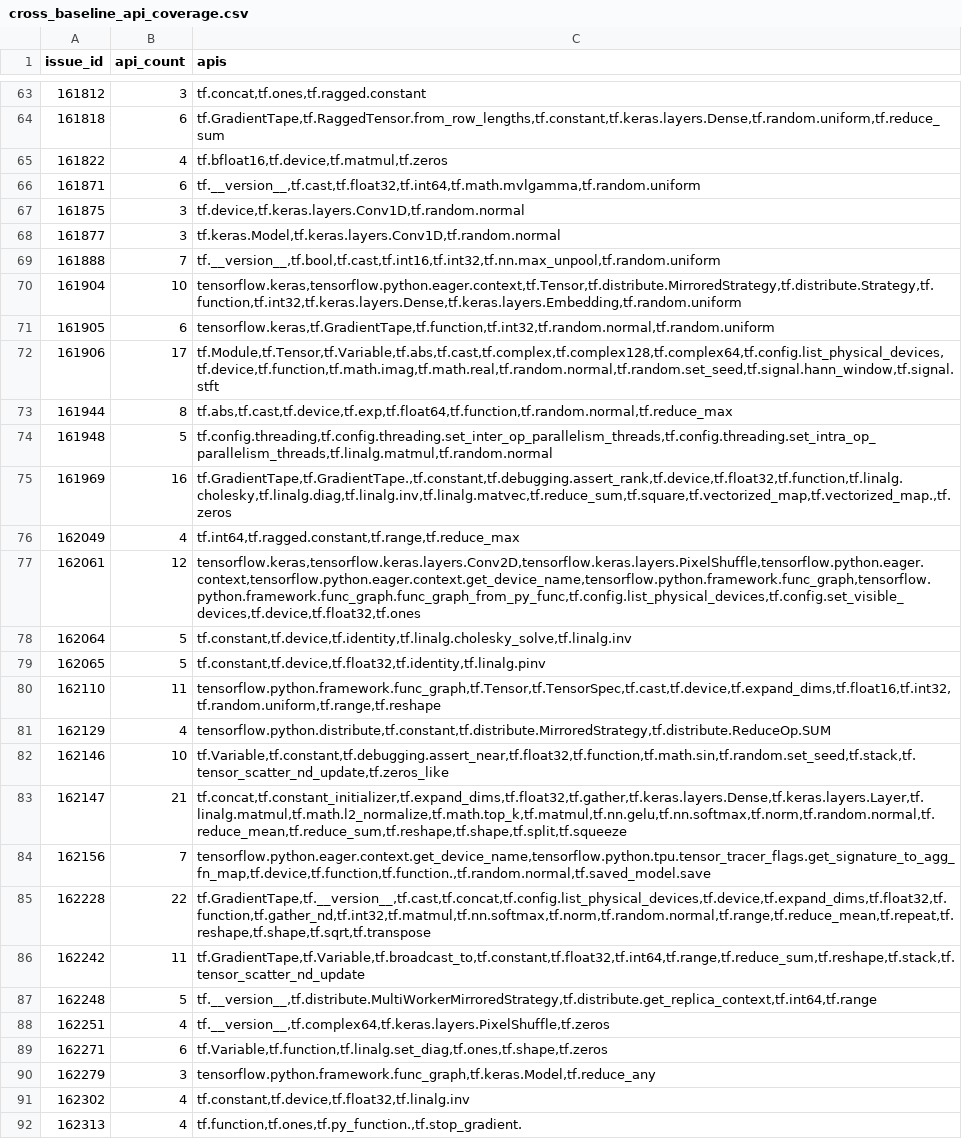
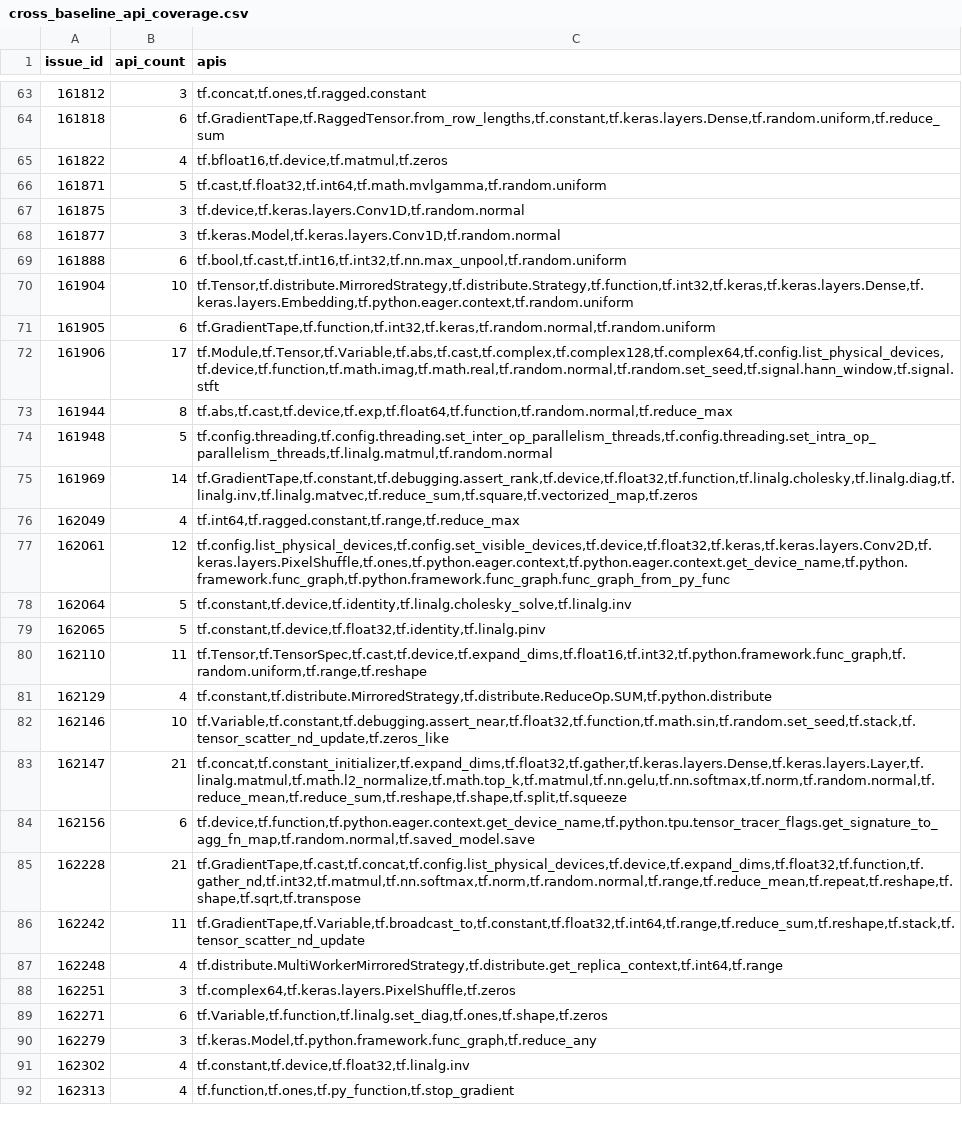
Before and after one commit to Wanzy0209/ImplReuse, a CSV file: Step5-Evaluate/data-analysis/cross_baseline_api_coverage.csv, drawn as a sheet; only a part is shown, gaps mark what is left out; the diff covers the shown part only; the diff names each change by its address in the sheet, - before the commit and + after, or states it on an @@ line.

```diff
--- a/Step5-Evaluate/data-analysis/cross_baseline_api_coverage.csv
+++ b/Step5-Evaluate/data-analysis/cross_baseline_api_coverage.csv
-B66 (api_count): 6
+B66 (api_count): 5
-C66 (apis): tf.__version__,tf.cast,tf.float32,tf.int64,tf.math.mvlgamma,tf.random.uniform
+C66 (apis): tf.cast,tf.float32,tf.int64,tf.math.mvlgamma,tf.random.uniform
-B69 (api_count): 7
+B69 (api_count): 6
-C69 (apis): tf.__version__,tf.bool,tf.cast,tf.int16,tf.int32,tf.nn.max_unpool,tf.random.uniform
+C69 (apis): tf.bool,tf.cast,tf.int16,tf.int32,tf.nn.max_unpool,tf.random.uniform
-C70 (apis): tensorflow.keras,tensorflow.python.eager.context,tf.Tensor,tf.distribute.MirroredStrategy,tf.distribute.Strategy,tf.function,tf.int32,tf.keras.layers.Dense,tf.keras.layers.Embedding,tf.random.uniform
+C70 (apis): tf.Tensor,tf.distribute.MirroredStrategy,tf.distribute.Strategy,tf.function,tf.int32,tf.keras,tf.keras.layers.Dense,tf.keras.layers.Embedding,tf.python.eager.context,tf.random.uniform
-C71 (apis): tensorflow.keras,tf.GradientTape,tf.function,tf.int32,tf.random.normal,tf.random.uniform
+C71 (apis): tf.GradientTape,tf.function,tf.int32,tf.keras,tf.random.normal,tf.random.uniform
-B75 (api_count): 16
+B75 (api_count): 14
-C75 (apis): tf.GradientTape,tf.GradientTape.,tf.constant,tf.debugging.assert_rank,tf.device,tf.float32,tf.function,tf.linalg.cholesky,tf.linalg.diag,tf.linalg.inv,tf.linalg.matvec,tf.reduce_sum,tf.square,tf.vectorized_map,tf.vectorized_map.,tf.zeros
+C75 (apis): tf.GradientTape,tf.constant,tf.debugging.assert_rank,tf.device,tf.float32,tf.function,tf.linalg.cholesky,tf.linalg.diag,tf.linalg.inv,tf.linalg.matvec,tf.reduce_sum,tf.square,tf.vectorized_map,tf.zeros
-C77 (apis): tensorflow.keras,tensorflow.keras.layers.Conv2D,tensorflow.keras.layers.PixelShuffle,tensorflow.python.eager.context,tensorflow.python.eager.context.get_device_name,tensorflow.python.framework.func_graph,tensorflow.python.framework.func_graph.func_graph_from_py_func,tf.config.list_physical_devices,tf.config.set_visible_devices,tf.device,tf.float32,tf.ones
+C77 (apis): tf.config.list_physical_devices,tf.config.set_visible_devices,tf.device,tf.float32,tf.keras,tf.keras.layers.Conv2D,tf.keras.layers.PixelShuffle,tf.ones,tf.python.eager.context,tf.python.eager.context.get_device_name,tf.python.framework.func_graph,tf.python.framework.func_graph.func_graph_from_py_func
-C80 (apis): tensorflow.python.framework.func_graph,tf.Tensor,tf.TensorSpec,tf.cast,tf.device,tf.expand_dims,tf.float16,tf.int32,tf.random.uniform,tf.range,tf.reshape
+C80 (apis): tf.Tensor,tf.TensorSpec,tf.cast,tf.device,tf.expand_dims,tf.float16,tf.int32,tf.python.framework.func_graph,tf.random.uniform,tf.range,tf.reshape
-C81 (apis): tensorflow.python.distribute,tf.constant,tf.distribute.MirroredStrategy,tf.distribute.ReduceOp.SUM
+C81 (apis): tf.constant,tf.distribute.MirroredStrategy,tf.distribute.ReduceOp.SUM,tf.python.distribute
-B84 (api_count): 7
+B84 (api_count): 6
-C84 (apis): tensorflow.python.eager.context.get_device_name,tensorflow.python.tpu.tensor_tracer_flags.get_signature_to_agg_fn_map,tf.device,tf.function,tf.function.,tf.random.normal,tf.saved_model.save
+C84 (apis): tf.device,tf.function,tf.python.eager.context.get_device_name,tf.python.tpu.tensor_tracer_flags.get_signature_to_agg_fn_map,tf.random.normal,tf.saved_model.save
-B85 (api_count): 22
+B85 (api_count): 21
-C85 (apis): tf.GradientTape,tf.__version__,tf.cast,tf.concat,tf.config.list_physical_devices,tf.device,tf.expand_dims,tf.float32,tf.function,tf.gather_nd,tf.int32,tf.matmul,tf.nn.softmax,tf.norm,tf.random.normal,tf.range,tf.reduce_mean,tf.repeat,tf.reshape,tf.shape,tf.sqrt,tf.transpose
+C85 (apis): tf.GradientTape,tf.cast,tf.concat,tf.config.list_physical_devices,tf.device,tf.expand_dims,tf.float32,tf.function,tf.gather_nd,tf.int32,tf.matmul,tf.nn.softmax,tf.norm,tf.random.normal,tf.range,tf.reduce_mean,tf.repeat,tf.reshape,tf.shape,tf.sqrt,tf.transpose
-B87 (api_count): 5
+B87 (api_count): 4
-C87 (apis): tf.__version__,tf.distribute.MultiWorkerMirroredStrategy,tf.distribute.get_replica_context,tf.int64,tf.range
+C87 (apis): tf.distribute.MultiWorkerMirroredStrategy,tf.distribute.get_replica_context,tf.int64,tf.range
-B88 (api_count): 4
+B88 (api_count): 3
-C88 (apis): tf.__version__,tf.complex64,tf.keras.layers.PixelShuffle,tf.zeros
+C88 (apis): tf.complex64,tf.keras.layers.PixelShuffle,tf.zeros
-C90 (apis): tensorflow.python.framework.func_graph,tf.keras.Model,tf.reduce_any
+C90 (apis): tf.keras.Model,tf.python.framework.func_graph,tf.reduce_any
-C92 (apis): tf.function,tf.ones,tf.py_function.,tf.stop_gradient.
+C92 (apis): tf.function,tf.ones,tf.py_function,tf.stop_gradient
```
Also changed, not shown: 88 edited cells elsewhere in this file, 15 other files.
